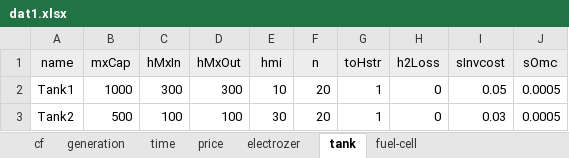
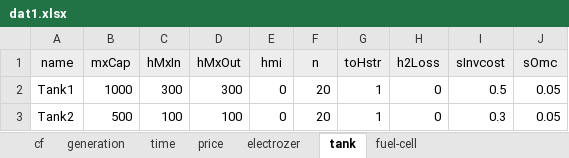
Before and after one commit to marek-iiasa/yayue, an Excel workbook: models/matouqin/Data/dat1.xlsx, sheet tank, drawn as a sheet; values as stored, in another font and other column widths than the file's, no borders; the diff names each change by its address in the sheet, - before the commit and + after, or states it on an @@ line.

```diff
--- a/models/matouqin/Data/dat1.xlsx (sheet tank)
+++ b/models/matouqin/Data/dat1.xlsx (sheet tank)
-E2 (hmi): 10
+E2 (hmi): 0
-I2 (sInvcost): 0.05
+I2 (sInvcost): 0.5
-J2:J3 (sOmc): 0.0005
+J2:J3 (sOmc): 0.05
-E3 (hmi): 30
+E3 (hmi): 0
-I3 (sInvcost): 0.03
+I3 (sInvcost): 0.3
```
Also changed, not shown: sheet cf, sheet electrozer, sheet generation, sheet fuel-cell, sheet price.
